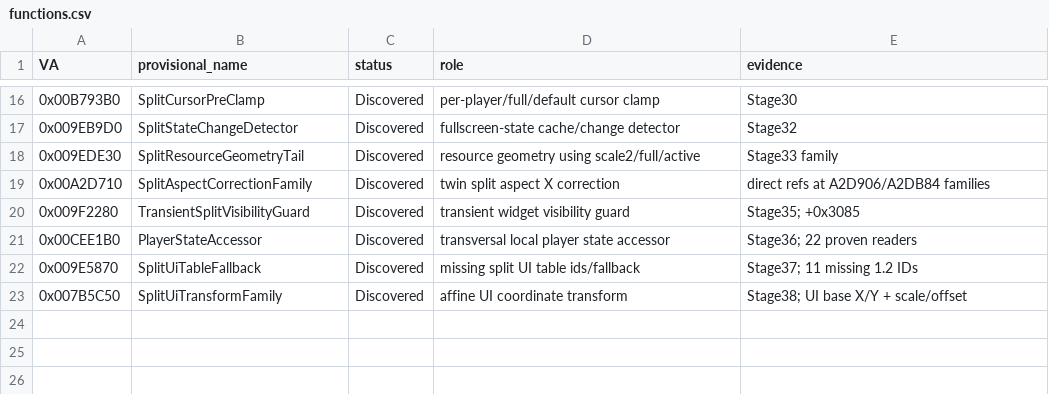
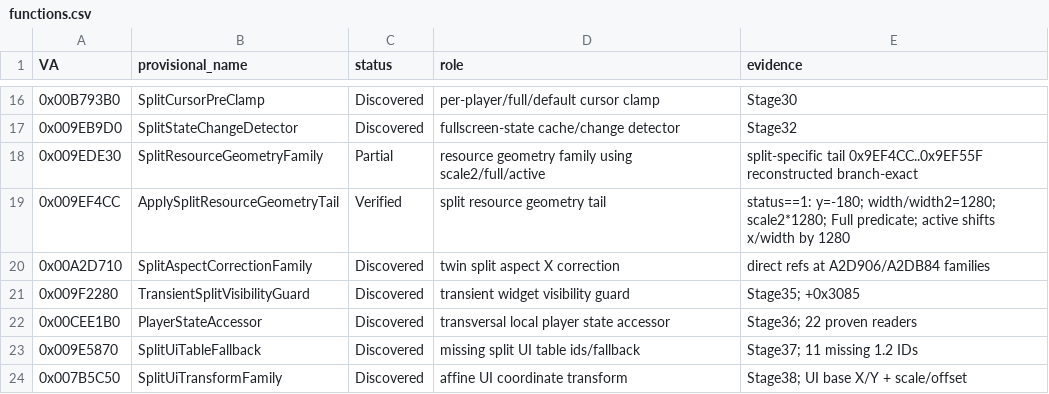
Before and after one commit to Putxo/Biohazard-V-1.2.0-splitscreen, a CSV file: analysis/functions.csv, drawn as a sheet; only a part is shown, gaps mark what is left out.

Commit message:
Track verified split resource geometry tail

```diff
--- a/analysis/functions.csv
+++ b/analysis/functions.csv
@@ -17,3 +17,4 @@ VA,provisional_name,status,role,evidence
 0x009EB9D0,SplitStateChangeDetector,Discovered,fullscreen-state cache/change detector,"Stage32"
-0x009EDE30,SplitResourceGeometryTail,Discovered,resource geometry using scale2/full/active,"Stage33 family"
+0x009EDE30,SplitResourceGeometryFamily,Partial,resource geometry family using scale2/full/active,"split-specific tail 0x9EF4CC..0x9EF55F reconstructed branch-exact"
+0x009EF4CC,ApplySplitResourceGeometryTail,Verified,split resource geometry tail,"status==1: y=-180; width/width2=1280; scale2*1280; Full predicate; active shifts x/width by 1280"
 0x00A2D710,SplitAspectCorrectionFamily,Discovered,twin split aspect X correction,"direct refs at A2D906/A2DB84 families"
```
